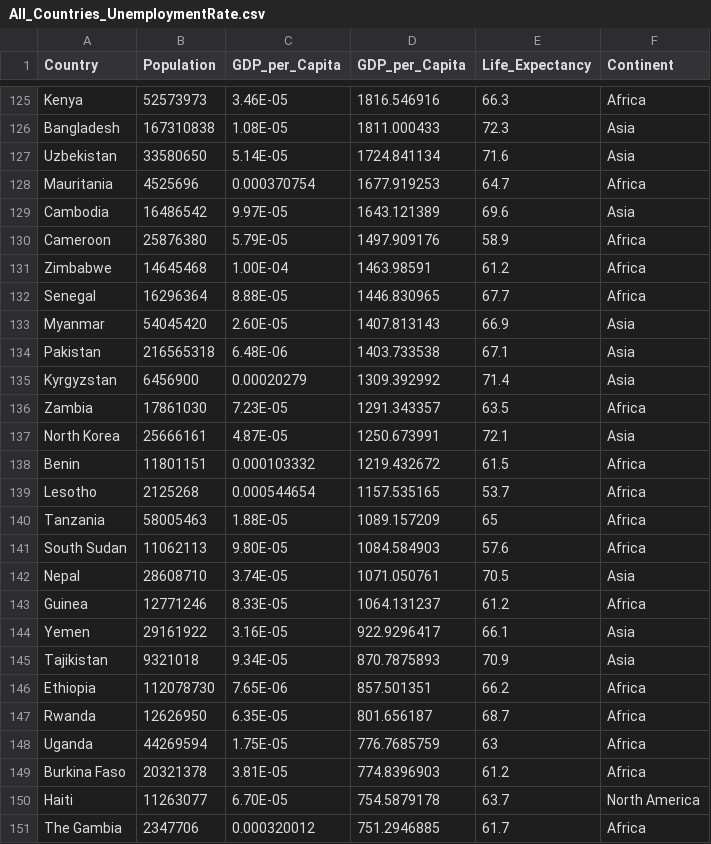
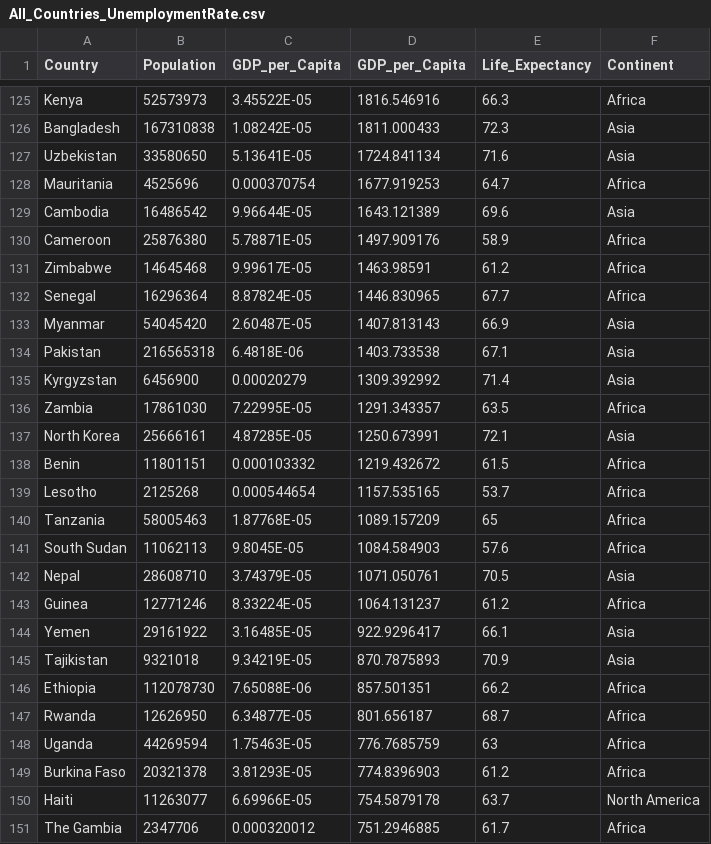
Before and after one commit to Tzyinggggggg/3179_Assignment2, a CSV file: Data/All_Countries_UnemploymentRate.csv, drawn as a sheet; only a part is shown, gaps mark what is left out; the diff covers the shown part only; the diff names each change by its address in the sheet, - before the commit and + after, or states it on an @@ line.

```diff
--- a/Data/All_Countries_UnemploymentRate.csv
+++ b/Data/All_Countries_UnemploymentRate.csv
-C125 (GDP_per_Capita): 3.46E-05
+C125 (GDP_per_Capita): 3.45522E-05
-C126 (GDP_per_Capita): 1.08E-05
+C126 (GDP_per_Capita): 1.08242E-05
-C127 (GDP_per_Capita): 5.14E-05
+C127 (GDP_per_Capita): 5.13641E-05
-C129 (GDP_per_Capita): 9.97E-05
+C129 (GDP_per_Capita): 9.96644E-05
-C130 (GDP_per_Capita): 5.79E-05
+C130 (GDP_per_Capita): 5.78871E-05
-C131 (GDP_per_Capita): 1.00E-04
+C131 (GDP_per_Capita): 9.99617E-05
-C132 (GDP_per_Capita): 8.88E-05
+C132 (GDP_per_Capita): 8.87824E-05
-C133 (GDP_per_Capita): 2.60E-05
+C133 (GDP_per_Capita): 2.60487E-05
-C134 (GDP_per_Capita): 6.48E-06
+C134 (GDP_per_Capita): 6.4818E-06
-C136 (GDP_per_Capita): 7.23E-05
+C136 (GDP_per_Capita): 7.22995E-05
-C137 (GDP_per_Capita): 4.87E-05
+C137 (GDP_per_Capita): 4.87285E-05
-C140 (GDP_per_Capita): 1.88E-05
+C140 (GDP_per_Capita): 1.87768E-05
-C141 (GDP_per_Capita): 9.80E-05
+C141 (GDP_per_Capita): 9.8045E-05
-C142 (GDP_per_Capita): 3.74E-05
+C142 (GDP_per_Capita): 3.74379E-05
-C143 (GDP_per_Capita): 8.33E-05
+C143 (GDP_per_Capita): 8.33224E-05
-C144 (GDP_per_Capita): 3.16E-05
+C144 (GDP_per_Capita): 3.16485E-05
-C145 (GDP_per_Capita): 9.34E-05
+C145 (GDP_per_Capita): 9.34219E-05
-C146 (GDP_per_Capita): 7.65E-06
+C146 (GDP_per_Capita): 7.65088E-06
-C147 (GDP_per_Capita): 6.35E-05
+C147 (GDP_per_Capita): 6.34877E-05
-C148 (GDP_per_Capita): 1.75E-05
+C148 (GDP_per_Capita): 1.75463E-05
-C149 (GDP_per_Capita): 3.81E-05
+C149 (GDP_per_Capita): 3.81293E-05
-C150 (GDP_per_Capita): 6.70E-05
+C150 (GDP_per_Capita): 6.69966E-05
```
Also changed, not shown: 31 edited cells elsewhere in this file, Data/world-gdp.csv.
